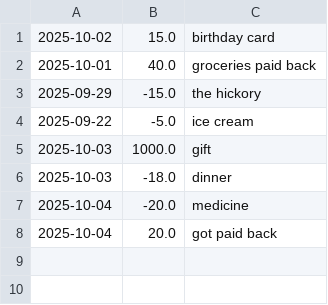
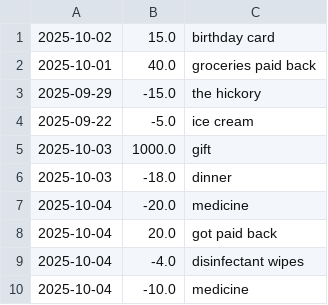
Before and after one commit to 21sarchibald/JavaPractice, a CSV file: account.csv, drawn as a sheet.

```diff
--- a/account.csv
+++ b/account.csv
@@ -8 +8,3 @@
 2025-10-04,20.0,got paid back
+2025-10-04,-4.0,disinfectant wipes
+2025-10-04,-10.0,medicine
```
Also changed, not shown: 1 other file.
